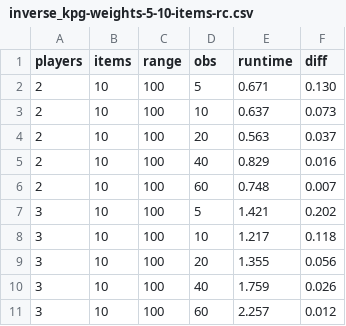
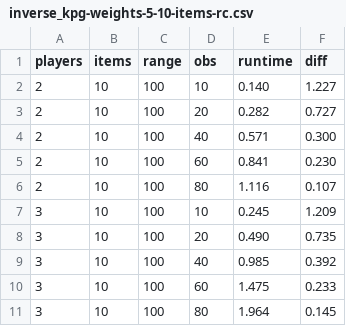
Before and after one commit to plofknaapje/IPG-thesis, a CSV file: results/kpg/inverse_kpg-weights-5-10-items-rc.csv, drawn as a sheet.

Commit message:
Correction KPG weights generation

```diff
--- a/results/kpg/inverse_kpg-weights-5-10-items-rc.csv
+++ b/results/kpg/inverse_kpg-weights-5-10-items-rc.csv
@@ -1,11 +1,11 @@
 players,items,range,obs,runtime,diff
-2,10,100,5, 0.671, 0.130
-2,10,100,10, 0.637, 0.073
-2,10,100,20, 0.563, 0.037
-2,10,100,40, 0.829, 0.016
-2,10,100,60, 0.748, 0.007
-3,10,100,5, 1.421, 0.202
-3,10,100,10, 1.217, 0.118
-3,10,100,20, 1.355, 0.056
-3,10,100,40, 1.759, 0.026
-3,10,100,60, 2.257, 0.012
+2,10,100,10, 0.140, 1.227
+2,10,100,20, 0.282, 0.727
+2,10,100,40, 0.571, 0.300
+2,10,100,60, 0.841, 0.230
+2,10,100,80, 1.116, 0.107
+3,10,100,10, 0.245, 1.209
+3,10,100,20, 0.490, 0.735
+3,10,100,40, 0.985, 0.392
+3,10,100,60, 1.475, 0.233
+3,10,100,80, 1.964, 0.145
```
Also changed, not shown: results/kpg/inverse_kpg-weights-5-10-items.csv, results/kpg/inverse_kpg-weights-5-20-items-rc.csv, 10 other files.
